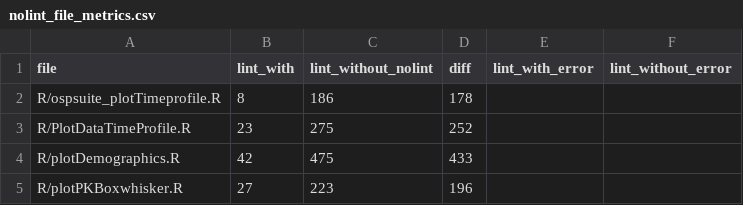
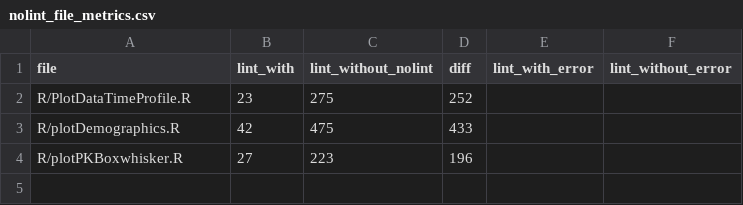
Before and after one commit to Open-Systems-Pharmacology/OSPSuite.ReportingFramework, a CSV file: nolint_file_metrics.csv, drawn as a sheet.

Commit message:
delete ospsuite_plot function

```diff
--- a/nolint_file_metrics.csv
+++ b/nolint_file_metrics.csv
@@ -1,3 +1,2 @@
 "file","lint_with","lint_without_nolint","diff","lint_with_error","lint_without_error"
-"R/ospsuite_plotTimeprofile.R","8","186","178","",""
 "R/PlotDataTimeProfile.R","23","275","252","",""
```
Also changed, not shown: 21 other files.
